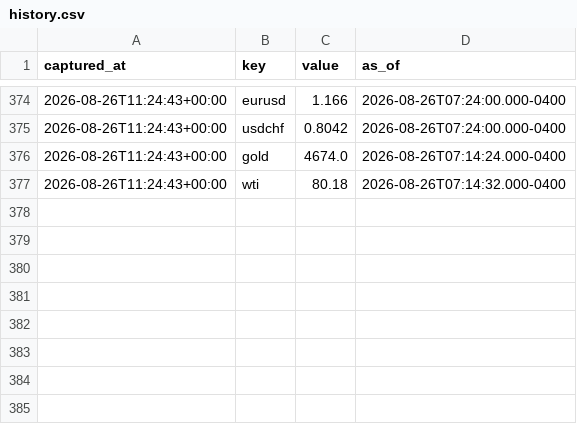
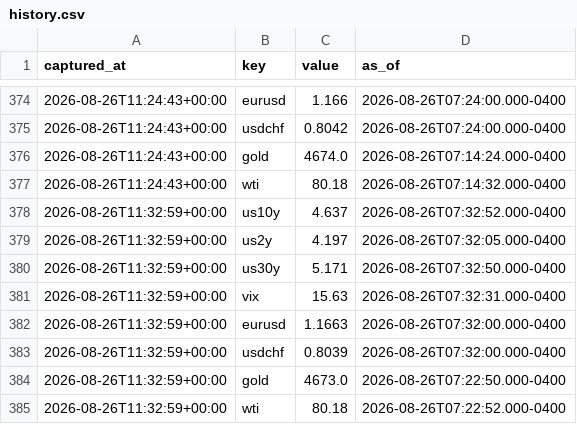
Before and after one commit to fynken/newsCockpit, a CSV file: data/history.csv, drawn as a sheet; only a part is shown, gaps mark what is left out; the diff names each change by its address in the sheet, - before the commit and + after, or states it on an @@ line.

```diff
--- a/data/history.csv
+++ b/data/history.csv
+row 378: 2026-08-26T11:32:59+00:00 | us10y | 4.637 | 2026-08-26T07:32:52.000-0400
+row 379: 2026-08-26T11:32:59+00:00 | us2y | 4.197 | 2026-08-26T07:32:05.000-0400
+row 380: 2026-08-26T11:32:59+00:00 | us30y | 5.171 | 2026-08-26T07:32:50.000-0400
+row 381: 2026-08-26T11:32:59+00:00 | vix | 15.63 | 2026-08-26T07:32:31.000-0400
+row 382: 2026-08-26T11:32:59+00:00 | eurusd | 1.1663 | 2026-08-26T07:32:00.000-0400
+row 383: 2026-08-26T11:32:59+00:00 | usdchf | 0.8039 | 2026-08-26T07:32:00.000-0400
+row 384: 2026-08-26T11:32:59+00:00 | gold | 4673.0 | 2026-08-26T07:22:50.000-0400
+row 385: 2026-08-26T11:32:59+00:00 | wti | 80.18 | 2026-08-26T07:22:52.000-0400
```
Also changed, not shown: 2 other files.
